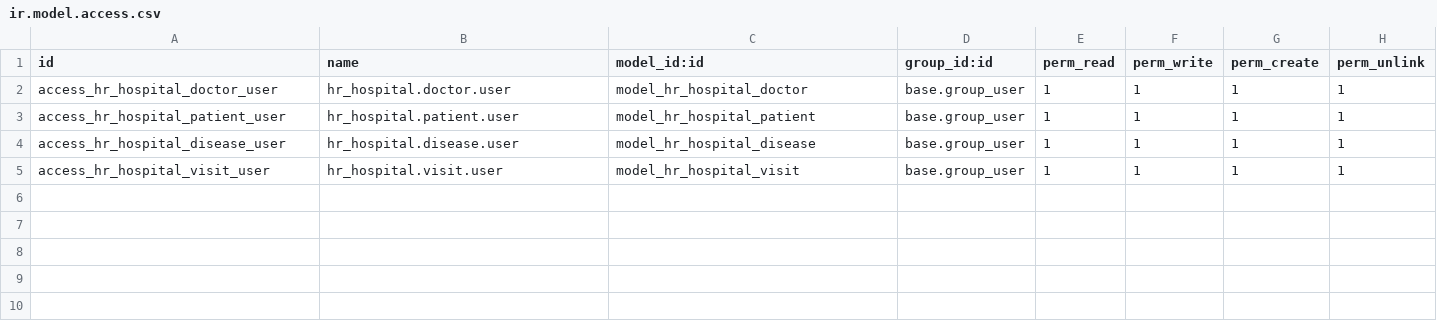
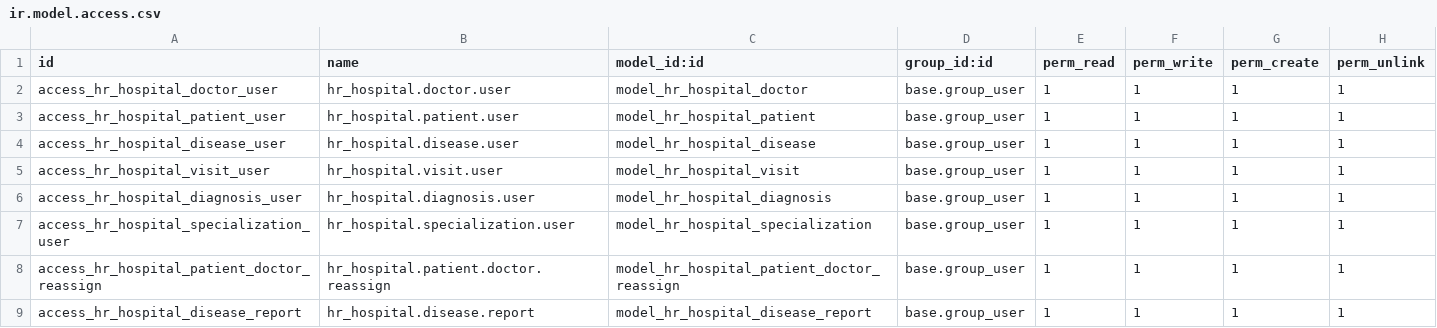
Before and after one commit to bioHazardm/hr_hospital, a CSV file: repositories/biohazardm/hr_hospital/security/ir.model.access.csv, drawn as a sheet; the diff names each change by its address in the sheet, - before the commit and + after, or states it on an @@ line.

Commit message:
hr_hospital

```diff
--- a/repositories/biohazardm/hr_hospital/security/ir.model.access.csv
+++ b/repositories/biohazardm/hr_hospital/security/ir.model.access.csv
+row 6: access_hr_hospital_diagnosis_user | hr_hospital.diagnosis.user | model_hr_hospital_diagnosis | base.group_user | 1 | 1 | 1 | 1
+row 7: access_hr_hospital_specialization_user | hr_hospital.specialization.user | model_hr_hospital_specialization | base.group_user | 1 | 1 | 1 | 1
+row 8: access_hr_hospital_patient_doctor_reassign | hr_hospital.patient.doctor.reassign | model_hr_hospital_patient_doctor_reassign | base.group_user | 1 | 1 | 1 | 1
+row 9: access_hr_hospital_disease_report | hr_hospital.disease.report | model_hr_hospital_disease_report | base.group_user | 1 | 1 | 1 | 1
```
Also changed, not shown: 24 other files.
